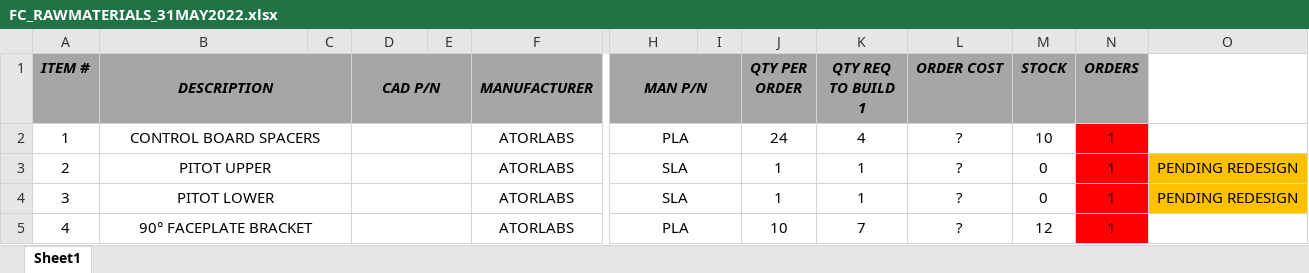
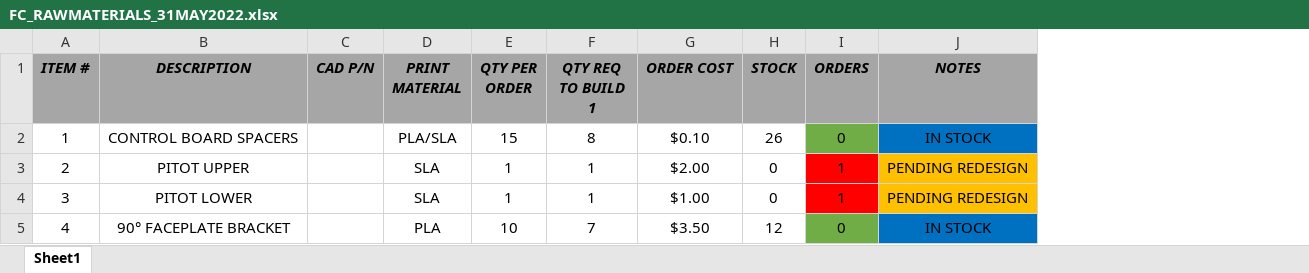
Before and after one commit to LoganDickon/FilterCheck, an Excel workbook: BoM (Bill of Materials)/FC_RAWMATERIALS_31MAY2022.xlsx, sheet Sheet1, drawn as a sheet; only a part is shown, gaps mark what is left out; values as stored, in another font and other column widths than the file's, no borders; removed rows and columns are numbered as before the commit, all else as after; the diff covers the shown part only; the diff names each change by its address in the sheet, - before the commit and + after, or states it on an @@ line.

Commit message:
Add files via upload

```diff
--- a/BoM (Bill of Materials)/FC_RAWMATERIALS_31MAY2022.xlsx (sheet Sheet1)
+++ b/BoM (Bill of Materials)/FC_RAWMATERIALS_31MAY2022.xlsx (sheet Sheet1)
-column C, empty
-column E, empty
-column F (MANUFACTURER), rows 2-5: all ATORLABS
-column I, empty
-B1:C1 merged
-D1:E1 merged
-D1: MAN P/N
+D1: PRINT MATERIAL
-H1:I1 merged
-J1: (empty)
+J1: NOTES
-J1 fill: none
+J1 fill: #A6A6A6
-B2:C2 merged
-D2:E2 merged
-D2 (PRINT MATERIAL): PLA
+D2 (PRINT MATERIAL): PLA/SLA
-H2:I2 merged
-E2 (QTY PER ORDER): 24
+E2 (QTY PER ORDER): 15
-F2 (QTY REQ TO BUILD 1): 4
+F2 (QTY REQ TO BUILD 1): 8
-G2 (ORDER COST): ?
+G2 (ORDER COST): $0.10
-H2 (STOCK): 10
+H2 (STOCK): 26
-I2 (ORDERS): 1
+I2 (ORDERS): 0
-I2 fill: #FF0000
+I2 fill: #70AD47
-J2 (NOTES): (empty)
+J2 (NOTES): IN STOCK
-J2 fill: none
+J2 fill: #0070C0
-B3:C3 merged
-D3:E3 merged
-H3:I3 merged
-G3 (ORDER COST): ?
+G3 (ORDER COST): $2.00
-B4:C4 merged
-D4:E4 merged
-H4:I4 merged
-G4 (ORDER COST): ?
+G4 (ORDER COST): $1.00
-B5:C5 merged
-D5:E5 merged
-H5:I5 merged
-G5 (ORDER COST): ?
+G5 (ORDER COST): $3.50
-I5 (ORDERS): 1
+I5 (ORDERS): 0
-I5 fill: #FF0000
+I5 fill: #70AD47
-J5 (NOTES): (empty)
+J5 (NOTES): IN STOCK
-J5 fill: none
+J5 fill: #0070C0
```
Also changed, not shown: 1 removed column, 6 edited cells, cell formats and merged cells elsewhere in this sheet.
